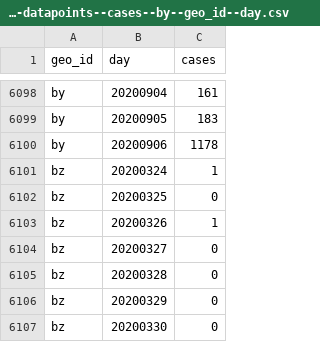
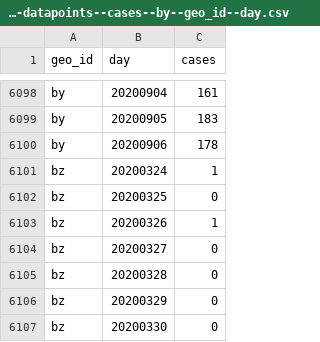
Before and after one commit to abdullahi4/ddf--ecdc--covid_19_geographic_distribution, a CSV file: ddf--datapoints--cases--by--geo_id--day.csv, drawn as a sheet; only a part is shown, gaps mark what is left out.

Commit message:
auto generated dataset

```diff
--- a/ddf--datapoints--cases--by--geo_id--day.csv
+++ b/ddf--datapoints--cases--by--geo_id--day.csv
@@ -6099,3 +6099,3 @@ by,20200904,161
 by,20200905,183
-by,20200906,1178
+by,20200906,178
 bz,20200324,1
```
Also changed, not shown: ddf--datapoints--cumulative_number_for_14_days_of_covid_19_cases_per_100000--by--geo_id--day.csv, 1 other file.
